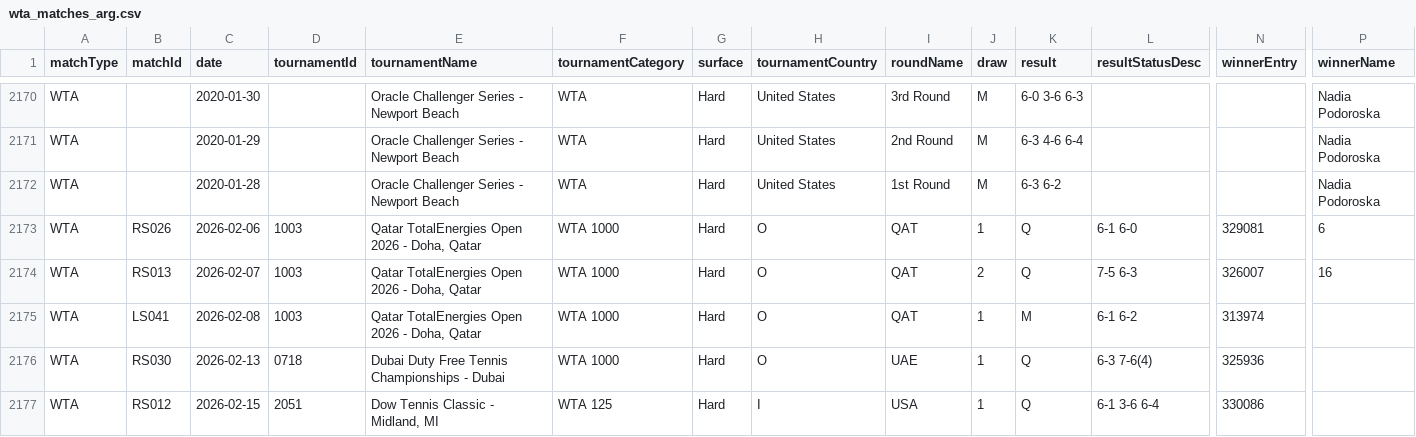
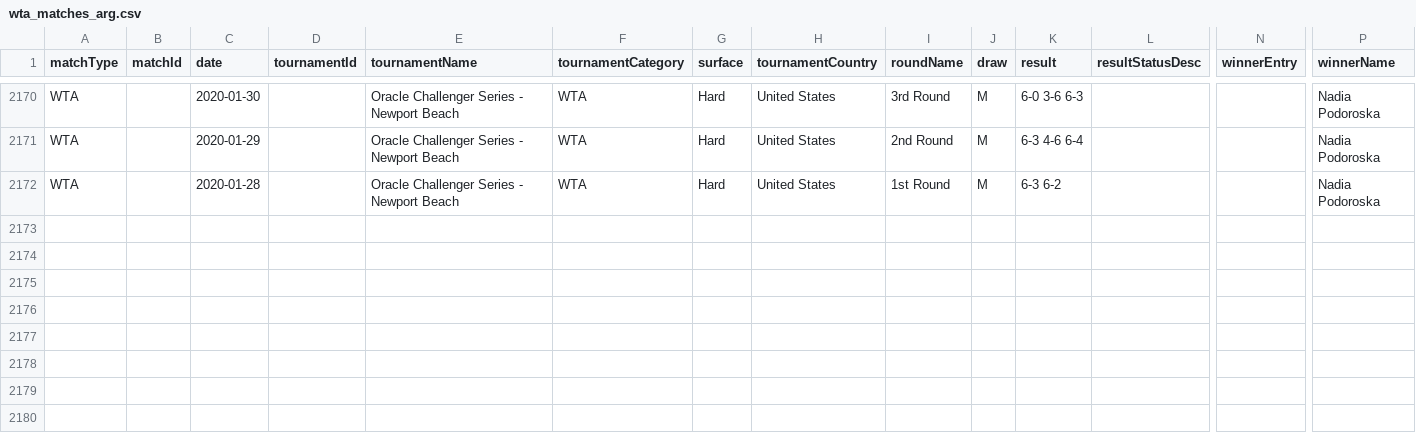
Before and after one commit to tomistgg/tenis-fem-arg, a CSV file: data/wta_matches_arg.csv, drawn as a sheet; only a part is shown, gaps mark what is left out; rows hold the shown columns only; the diff names each change by its address in the sheet, - before the commit and + after, or states it on an @@ line.

```diff
--- a/data/wta_matches_arg.csv
+++ b/data/wta_matches_arg.csv
-row 2173: WTA | RS026 | 2026-02-06 | 1003 | Qatar TotalEnergies Open 2026 - Doha, Qatar | WTA 1000 | Hard | O | QAT | 1 | Q | 6-1 6-0 | 329081 | 6
-row 2174: WTA | RS013 | 2026-02-07 | 1003 | Qatar TotalEnergies Open 2026 - Doha, Qatar | WTA 1000 | Hard | O | QAT | 2 | Q | 7-5 6-3 | 326007 | 16
-row 2175: WTA | LS041 | 2026-02-08 | 1003 | Qatar TotalEnergies Open 2026 - Doha, Qatar | WTA 1000 | Hard | O | QAT | 1 | M | 6-1 6-2 | 313974
-row 2176: WTA | RS030 | 2026-02-13 | 0718 | Dubai Duty Free Tennis Championships - Dubai | WTA 1000 | Hard | O | UAE | 1 | Q | 6-3 7-6(4) | 325936
-row 2177: WTA | RS012 | 2026-02-15 | 2051 | Dow Tennis Classic - Midland, MI | WTA 125 | Hard | I | USA | 1 | Q | 6-1 3-6 6-4 | 330086
```
Also changed, not shown: 1 other file.
